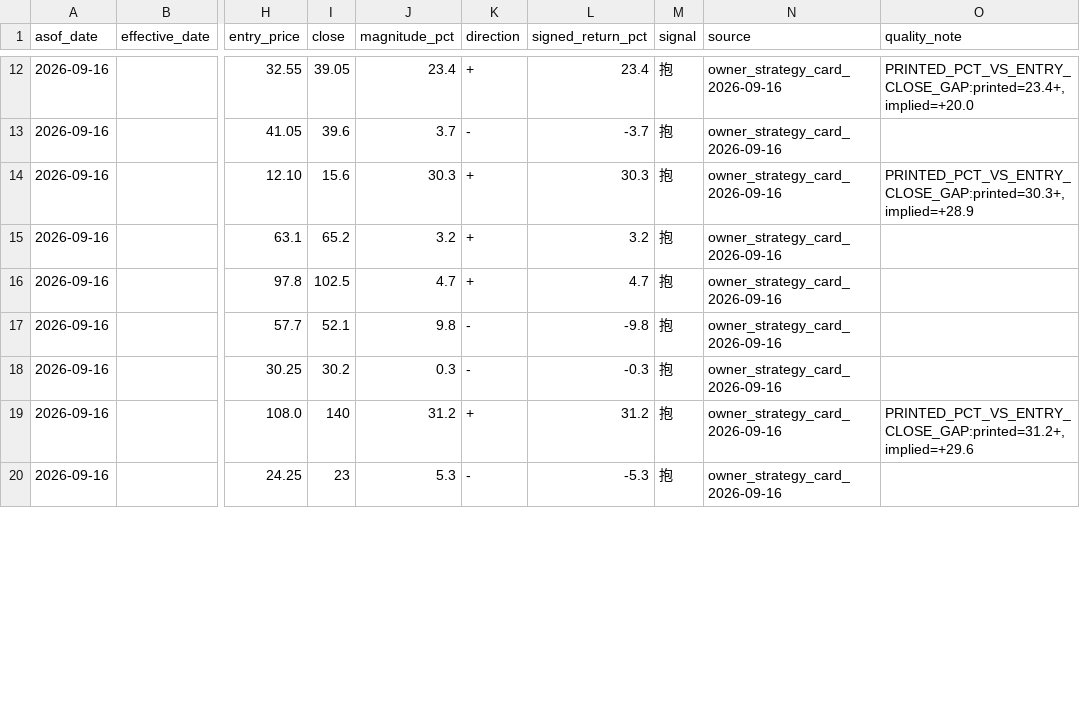
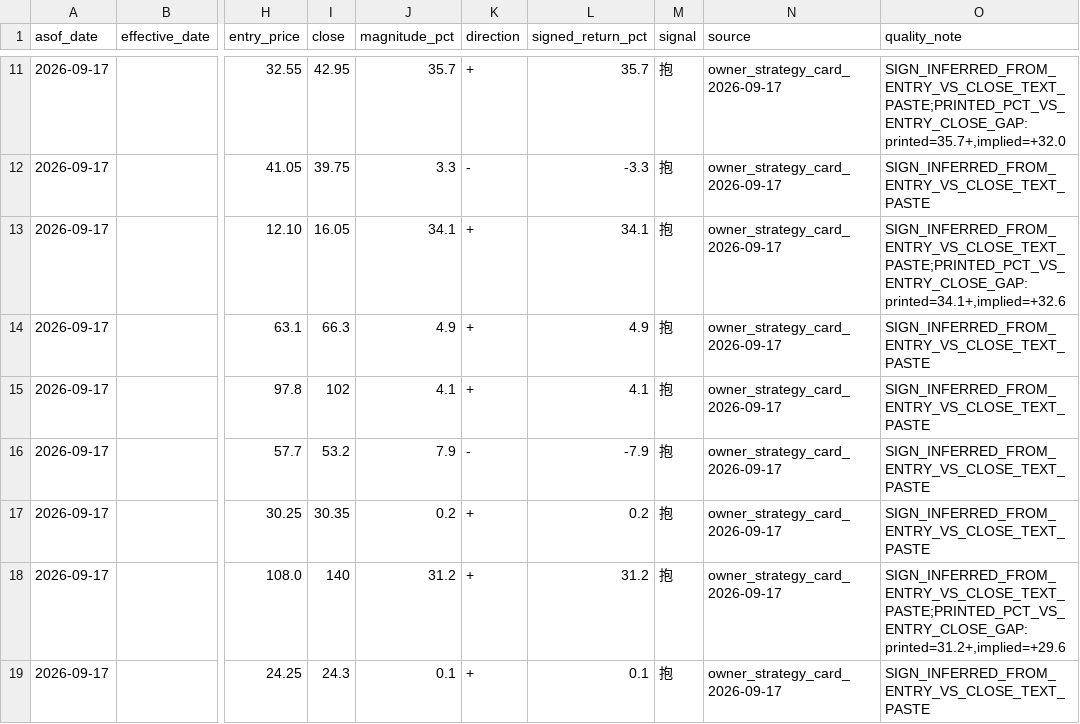
Before and after one commit to wegoliao/performance-accumulation-dashboard, a CSV file: inputs/latest_strategy_signals.csv, drawn as a sheet; only a part is shown, gaps mark what is left out; addresses are those after the commit; the diff covers the shown part only; the diff names each change by its address in the sheet, - before the commit and + after, or states it on an @@ line.

```diff
--- a/inputs/latest_strategy_signals.csv
+++ b/inputs/latest_strategy_signals.csv
-A11:A19 (asof_date): 2026-09-16
+A11:A19 (asof_date): 2026-09-17
-I11 (close): 39.05
+I11 (close): 42.95
-J11 (magnitude_pct): 23.4
+J11 (magnitude_pct): 35.7
-L11 (signed_return_pct): 23.4
+L11 (signed_return_pct): 35.7
-N11:N19 (source): owner_strategy_card_2026-09-16
+N11:N19 (source): owner_strategy_card_2026-09-17
-O11 (quality_note): PRINTED_PCT_VS_ENTRY_CLOSE_GAP:printed=23.4+,implied=+20.0
+O11 (quality_note): SIGN_INFERRED_FROM_ENTRY_VS_CLOSE_TEXT_PASTE;PRINTED_PCT_VS_ENTRY_CLOSE_GAP:printed=35.7+,implied=+32.0
-I12 (close): 39.6
+I12 (close): 39.75
-J12 (magnitude_pct): 3.7
+J12 (magnitude_pct): 3.3
-L12 (signed_return_pct): -3.7
+L12 (signed_return_pct): -3.3
-O12 (quality_note): (empty)
+O12 (quality_note): SIGN_INFERRED_FROM_ENTRY_VS_CLOSE_TEXT_PASTE
-I13 (close): 15.6
+I13 (close): 16.05
-J13 (magnitude_pct): 30.3
+J13 (magnitude_pct): 34.1
-L13 (signed_return_pct): 30.3
+L13 (signed_return_pct): 34.1
-O13 (quality_note): PRINTED_PCT_VS_ENTRY_CLOSE_GAP:printed=30.3+,implied=+28.9
+O13 (quality_note): SIGN_INFERRED_FROM_ENTRY_VS_CLOSE_TEXT_PASTE;PRINTED_PCT_VS_ENTRY_CLOSE_GAP:printed=34.1+,implied=+32.6
-I14 (close): 65.2
+I14 (close): 66.3
-J14 (magnitude_pct): 3.2
+J14 (magnitude_pct): 4.9
-L14 (signed_return_pct): 3.2
+L14 (signed_return_pct): 4.9
-O14:O17 (quality_note): (empty)
+O14:O17 (quality_note): SIGN_INFERRED_FROM_ENTRY_VS_CLOSE_TEXT_PASTE
-I15 (close): 102.5
+I15 (close): 102
-J15 (magnitude_pct): 4.7
+J15 (magnitude_pct): 4.1
-L15 (signed_return_pct): 4.7
+L15 (signed_return_pct): 4.1
-I16 (close): 52.1
+I16 (close): 53.2
-J16 (magnitude_pct): 9.8
+J16 (magnitude_pct): 7.9
-L16 (signed_return_pct): -9.8
+L16 (signed_return_pct): -7.9
-I17 (close): 30.2
+I17 (close): 30.35
-J17 (magnitude_pct): 0.3
+J17 (magnitude_pct): 0.2
-K17 (direction): -
+K17 (direction): +
-L17 (signed_return_pct): -0.3
+L17 (signed_return_pct): 0.2
-O18 (quality_note): PRINTED_PCT_VS_ENTRY_CLOSE_GAP:printed=31.2+,implied=+29.6
+O18 (quality_note): SIGN_INFERRED_FROM_ENTRY_VS_CLOSE_TEXT_PASTE;PRINTED_PCT_VS_ENTRY_CLOSE_GAP:printed=31.2+,implied=+29.6
-I19 (close): 23
+I19 (close): 24.3
-J19 (magnitude_pct): 5.3
+J19 (magnitude_pct): 0.1
-K19 (direction): -
+K19 (direction): +
-L19 (signed_return_pct): -5.3
+L19 (signed_return_pct): 0.1
-O19 (quality_note): (empty)
+O19 (quality_note): SIGN_INFERRED_FROM_ENTRY_VS_CLOSE_TEXT_PASTE
```
Also changed, not shown: 1 removed row and 80 edited cells elsewhere in this file, inputs/signal_history.csv, inputs/strategy_card_returns.csv, 15 other files.
